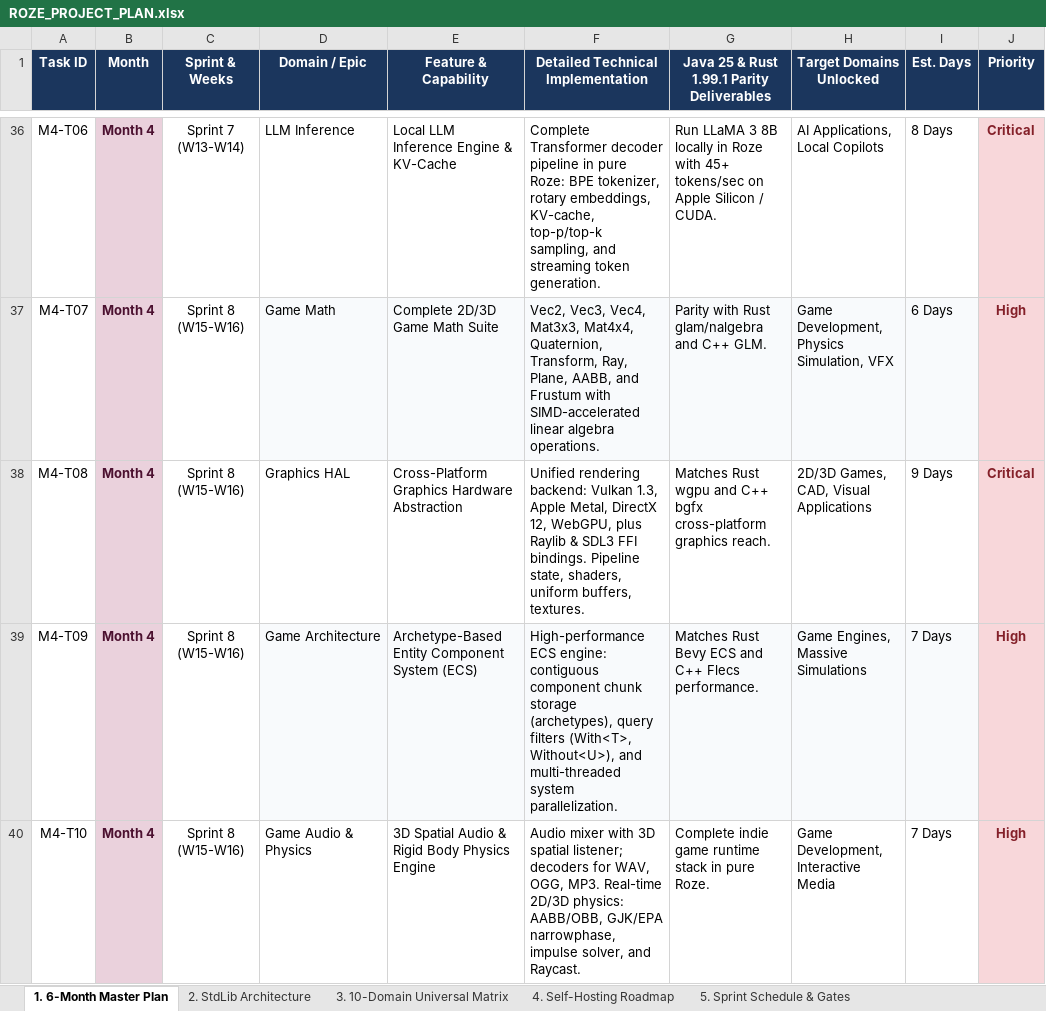
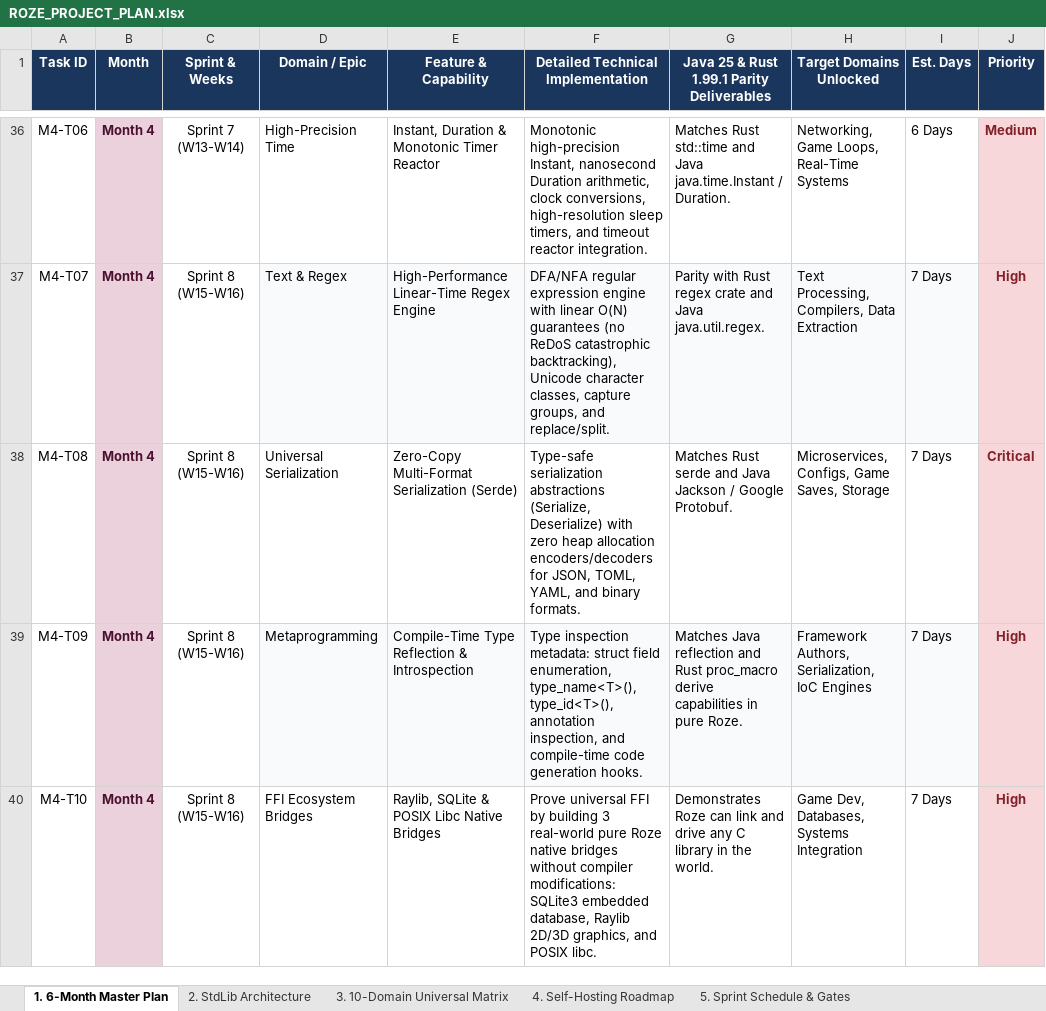
Before and after one commit to firoze-hossain/roze, an Excel workbook: ROZE_PROJECT_PLAN.xlsx, sheet 1. 6-Month Master Plan, drawn as a sheet; only a part is shown, gaps mark what is left out; values as stored, in another font and other column widths than the file's, no borders; the diff covers the shown part only; the diff names each change by its address in the sheet, - before the commit and + after, or states it on an @@ line.

Commit message:
refactor(roadmap): align Month 4-6 architecture with Java 25 & Rust 1.99 general-purpose core

```diff
--- a/ROZE_PROJECT_PLAN.xlsx (sheet 1. 6-Month Master Plan)
+++ b/ROZE_PROJECT_PLAN.xlsx (sheet 1. 6-Month Master Plan)
-D36 (Domain / Epic): LLM Inference
+D36 (Domain / Epic): High-Precision Time
-E36 (Feature & Capability): Local LLM Inference Engine & KV-Cache
+E36 (Feature & Capability): Instant, Duration & Monotonic Timer Reactor
-F36: Complete Transformer decoder pipeline in pure Roze: BPE tokenizer, rotary embeddings, KV-cache, top-p/top-k sampling, and streaming token generation.
+F36: Monotonic high-precision Instant, nanosecond Duration arithmetic, clock conversions, high-resolution sleep timers, and timeout reactor integration.
-G36: Run LLaMA 3 8B locally in Roze with 45+ tokens/sec on Apple Silicon / CUDA.
+G36: Matches Rust std::time and Java java.time.Instant / Duration.
-H36 (Target Domains Unlocked): AI Applications, Local Copilots
+H36 (Target Domains Unlocked): Networking, Game Loops, Real-Time Systems
-I36 (Est. Days): 8 Days
+I36 (Est. Days): 6 Days
-J36 (Priority): Critical
+J36 (Priority): Medium
-D37 (Domain / Epic): Game Math
+D37 (Domain / Epic): Text & Regex
-E37 (Feature & Capability): Complete 2D/3D Game Math Suite
+E37 (Feature & Capability): High-Performance Linear-Time Regex Engine
-F37: Vec2, Vec3, Vec4, Mat3x3, Mat4x4, Quaternion, Transform, Ray, Plane, AABB, and Frustum with SIMD-accelerated linear algebra operations.
+F37: DFA/NFA regular expression engine with linear O(N) guarantees (no ReDoS catastrophic backtracking), Unicode character classes, capture groups, and replace/split.
-G37: …with Rust glam/nalgebra and C++ GLM.
+G37: …with Rust regex crate and Java java.util.regex.
-H37 (Target Domains Unlocked): Game Development, Physics Simulation, VFX
+H37 (Target Domains Unlocked): Text Processing, Compilers, Data Extraction
-I37 (Est. Days): 6 Days
+I37 (Est. Days): 7 Days
-D38 (Domain / Epic): Graphics HAL
+D38 (Domain / Epic): Universal Serialization
-E38 (Feature & Capability): Cross-Platform Graphics Hardware Abstraction
+E38 (Feature & Capability): Zero-Copy Multi-Format Serialization (Serde)
-F38: Unified rendering backend: Vulkan 1.3, Apple Metal, DirectX 12, WebGPU, plus Raylib & SDL3 FFI bindings. Pipeline state, shaders, uniform buffers, textures.
+F38: Type-safe serialization abstractions (Serialize, Deserialize) with zero heap allocation encoders/decoders for JSON, TOML, YAML, and binary formats.
-G38: Matches Rust wgpu and C++ bgfx cross-platform graphics reach.
+G38: Matches Rust serde and Java Jackson / Google Protobuf.
-H38 (Target Domains Unlocked): 2D/3D Games, CAD, Visual Applications
+H38 (Target Domains Unlocked): Microservices, Configs, Game Saves, Storage
-I38 (Est. Days): 9 Days
+I38 (Est. Days): 7 Days
-D39 (Domain / Epic): Game Architecture
+D39 (Domain / Epic): Metaprogramming
-E39 (Feature & Capability): Archetype-Based Entity Component System (ECS)
+E39 (Feature & Capability): Compile-Time Type Reflection & Introspection
-F39: High-performance ECS engine: contiguous component chunk storage (archetypes), query filters (With<T>, Without<U>), and multi-threaded system parallelization.
+F39: Type inspection metadata: struct field enumeration, type_name<T>(), type_id<T>(), annotation inspection, and compile-time code generation hooks.
-G39: Matches Rust Bevy ECS and C++ Flecs performance.
+G39: Matches Java reflection and Rust proc_macro derive capabilities in pure Roze.
-H39 (Target Domains Unlocked): Game Engines, Massive Simulations
+H39 (Target Domains Unlocked): Framework Authors, Serialization, IoC Engines
-D40 (Domain / Epic): Game Audio & Physics
+D40 (Domain / Epic): FFI Ecosystem Bridges
-E40 (Feature & Capability): 3D Spatial Audio & Rigid Body Physics Engine
+E40 (Feature & Capability): Raylib, SQLite & POSIX Libc Native Bridges
-F40: Audio mixer with 3D spatial listener; decoders for WAV, OGG, MP3. Real-time 2D/3D physics: AABB/OBB, GJK/EPA narrowphase, impulse solver, and Raycast.
+F40: Prove universal FFI by building 3 real-world pure Roze native bridges without compiler modifications: SQLite3 embedded database, Raylib 2D/3D graphics, and POSIX libc.
-G40: Complete indie game runtime stack in pure Roze.
+G40: Demonstrates Roze can link and drive any C library in the world.
-H40 (Target Domains Unlocked): Game Development, Interactive Media
+H40 (Target Domains Unlocked): Game Dev, Databases, Systems Integration
```
Also changed, not shown: 1 removed row, 131 edited cells and cell formats elsewhere in this sheet, docs/ROZE_PROJECT_PLAN.xlsx, 2 other files.
